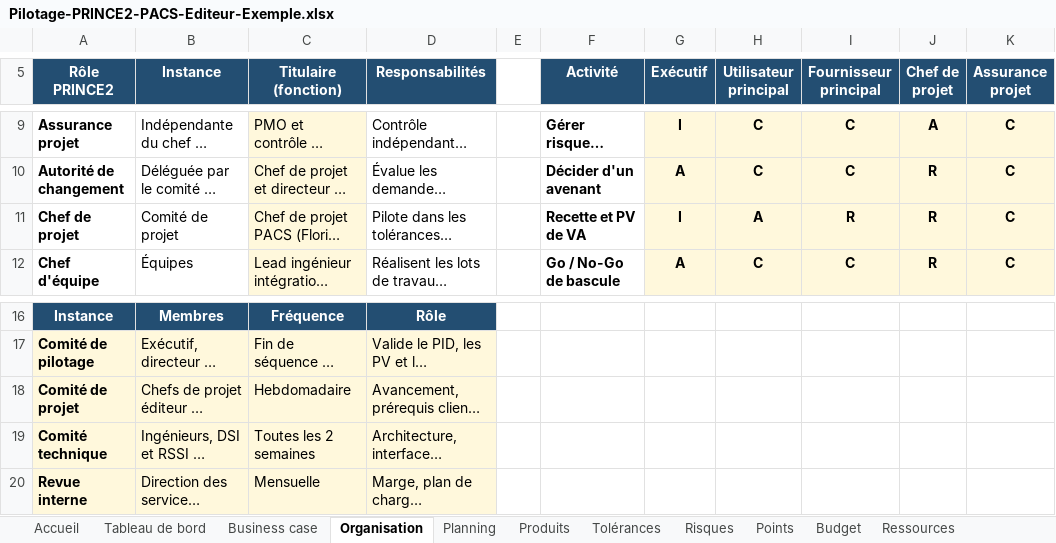
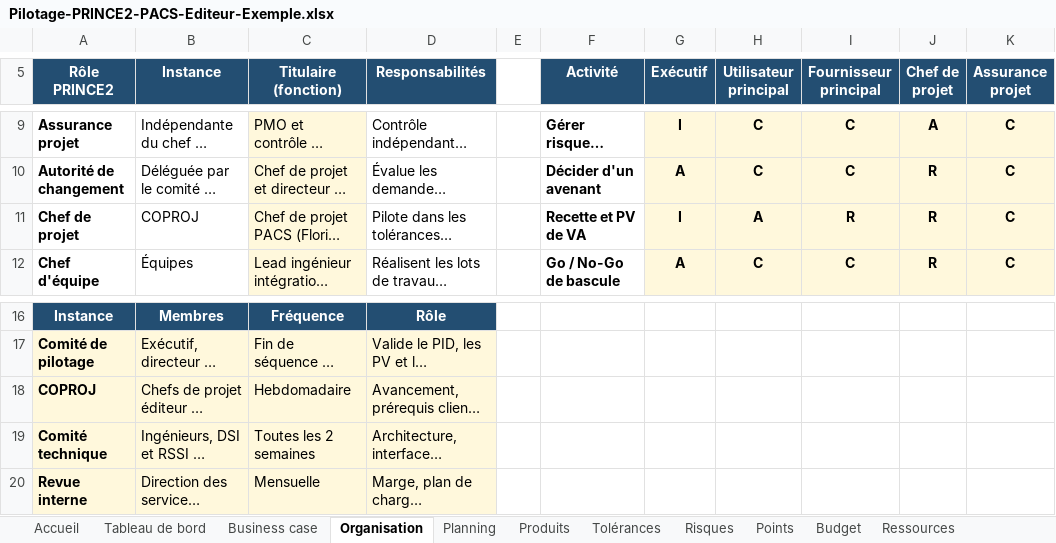
Before and after one commit to Flo128/cockpit-projet-pacs, an Excel workbook: classeurs/Pilotage-PRINCE2-PACS-Editeur-Exemple.xlsx, sheet Organisation, drawn as a sheet; only a part is shown, gaps mark what is left out; long unchanged cells end in …; values as stored, in another font and other column widths than the file's, no borders; conditional formats not drawn; the diff names each change by its address in the sheet, - before the commit and + after, or states it on an @@ line.

```diff
--- a/classeurs/Pilotage-PRINCE2-PACS-Editeur-Exemple.xlsx (sheet Organisation)
+++ b/classeurs/Pilotage-PRINCE2-PACS-Editeur-Exemple.xlsx (sheet Organisation)
-B11 (Instance): Comité de projet
+B11 (Instance): COPROJ
-A18 (Rôle PRINCE2): Comité de projet
+A18 (Rôle PRINCE2): COPROJ
```
Also changed, not shown: sheet Décisions, sheet OT Paramètres, sheet Listes, sheet Risques, charts or pictures, classeurs/Pilotage-PRINCE2-PACS-Editeur-Modele.xlsx, classeurs/Scenario-Projet-Complexe-Orageux.xlsx, 7 other files.
